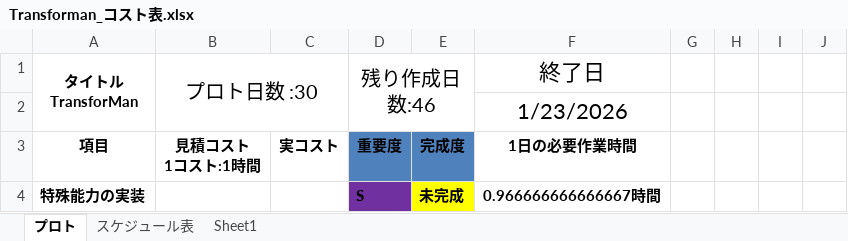
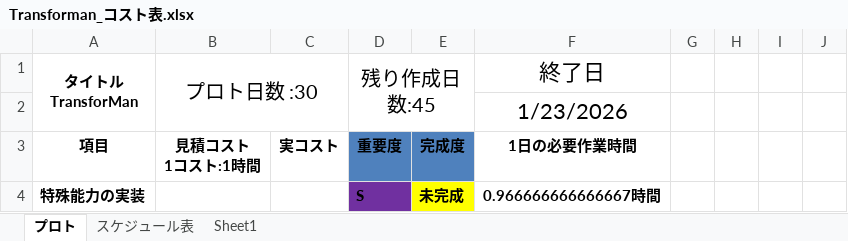
Before and after one commit to 13ko13/Transforman, an Excel workbook: Transforman_コスト表.xlsx, sheet プロト, drawn as a sheet; only a part is shown; values as stored, in another font and other column widths than the file's, no borders; table styles not drawn; the diff names each change by its address in the sheet, - before the commit and + after, or states it on an @@ line.

```diff
--- a/Transforman_コスト表.xlsx (sheet プロト)
+++ b/Transforman_コスト表.xlsx (sheet プロト)
-D1: 残り作成日数:46
+D1: 残り作成日数:45
```
Also changed, not shown: 20 other files.
